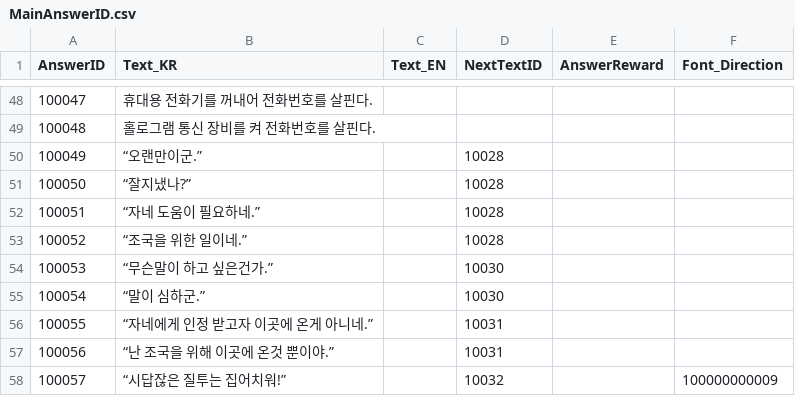
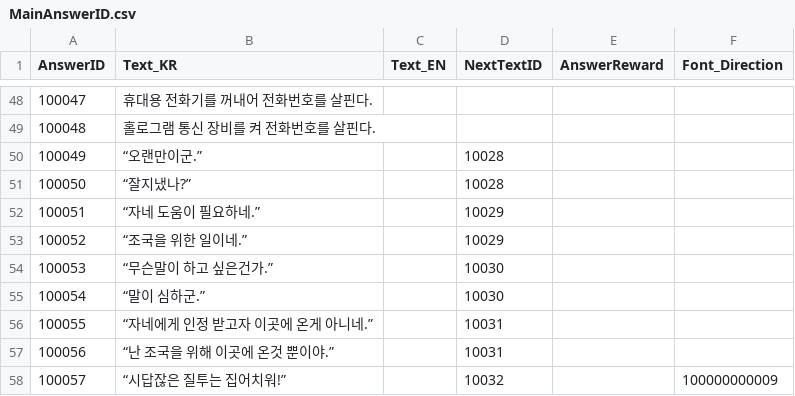
Before and after one commit to hegon910/Project_Aegis, a CSV file: Assets/Resources/MainAnswerID.csv, drawn as a sheet; only a part is shown, gaps mark what is left out.

```diff
--- a/Assets/Resources/MainAnswerID.csv
+++ b/Assets/Resources/MainAnswerID.csv
@@ -51,4 +51,4 @@
 100050,“잘지냈나?”,,10028,,
-100051,“자네 도움이 필요하네.”,,10028,,
-100052,“조국을 위한 일이네.”,,10028,,
+100051,“자네 도움이 필요하네.”,,10029,,
+100052,“조국을 위한 일이네.”,,10029,,
 100053,“무슨말이 하고 싶은건가.”,,10030,,
```
Also changed, not shown: Assets/Resources/ParameterEventData.csv, Assets/Resources/ParameterEventDataList.csv, 4 other files.
